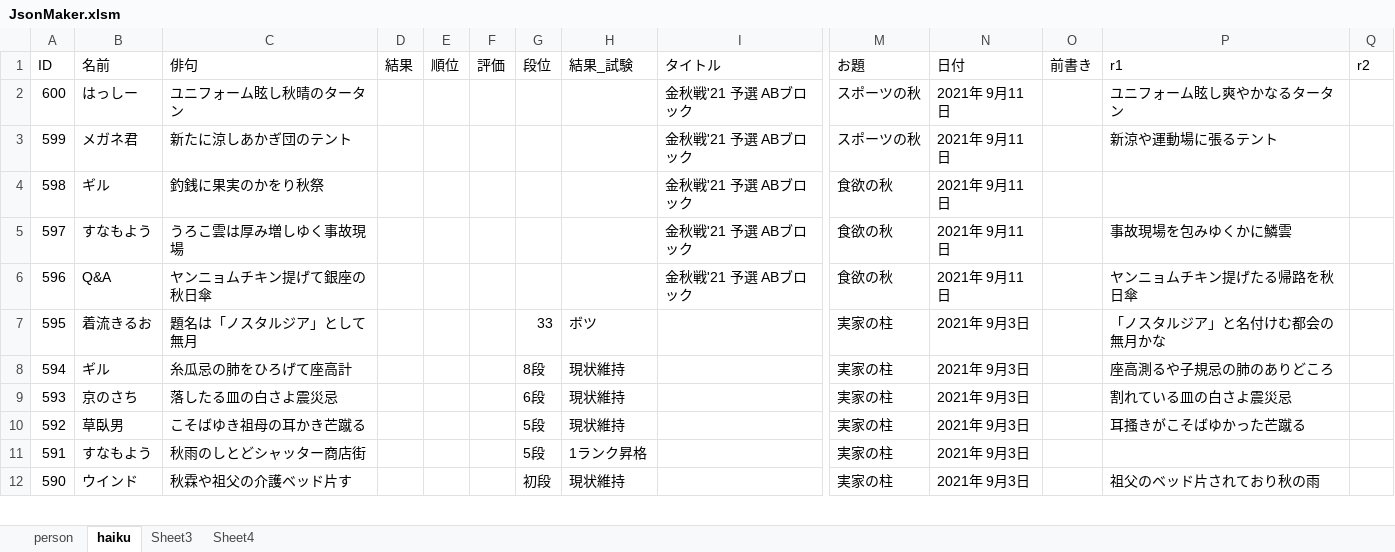
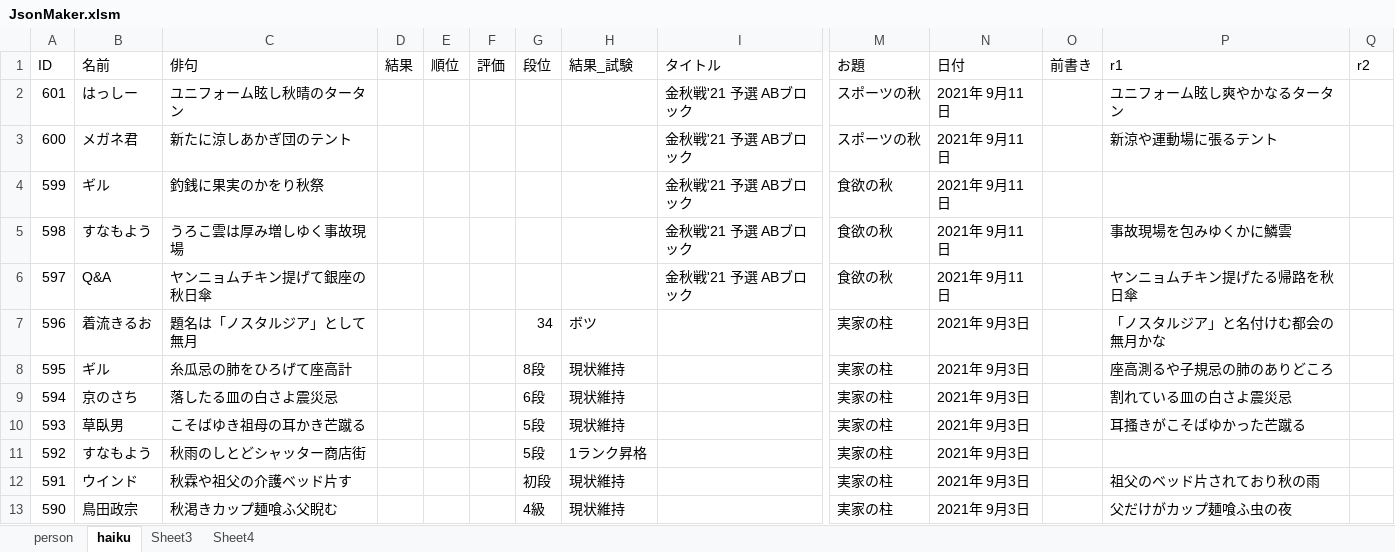
Before and after one commit to ghilgithub/prbt_rengo, an Excel workbook: JsonMaker.xlsm, sheet haiku, drawn as a sheet; only a part is shown, gaps mark what is left out; values as stored, in another font and other column widths than the file's, no borders; charts and pictures not drawn; addresses are those after the commit; rows hold the shown columns only; the diff covers the shown part only; the diff names each change by its address in the sheet, - before the commit and + after, or states it on an @@ line.

```diff
--- a/JsonMaker.xlsm (sheet haiku)
+++ b/JsonMaker.xlsm (sheet haiku)
-A2 (ID): 600
+A2 (ID): 601
-A3 (ID): 599
+A3 (ID): 600
-A4 (ID): 598
+A4 (ID): 599
-A5 (ID): 597
+A5 (ID): 598
-A6 (ID): 596
+A6 (ID): 597
+row 7: 596 | 着流きるお | 題名は「ノスタルジア」として無月 |  |  |  | 34 | ボツ |  | 実家の柱 | 2021年 9月3日 |  | 「ノスタルジア」と名付けむ都会の無月かな
-B8 (名前): 着流きるお
+B8 (名前): ギル
-C8 (俳句): 題名は「ノスタルジア」として無月
+C8 (俳句): 糸瓜忌の肺をひろげて座高計
-G8 (段位): 33
+G8 (段位): 8段
-H8 (結果_試験): ボツ
+H8 (結果_試験): 現状維持
-P8 (r1): 「ノスタルジア」と名付けむ都会の無月かな
+P8 (r1): 座高測るや子規忌の肺のありどころ
-B9 (名前): ギル
+B9 (名前): 京のさち
-C9 (俳句): 糸瓜忌の肺をひろげて座高計
+C9 (俳句): 落したる皿の白さよ震災忌
-G9 (段位): 8段
+G9 (段位): 6段
-P9 (r1): 座高測るや子規忌の肺のありどころ
+P9 (r1): 割れている皿の白さよ震災忌
-B10 (名前): 京のさち
+B10 (名前): 草臥男
-C10 (俳句): 落したる皿の白さよ震災忌
+C10 (俳句): こそばゆき祖母の耳かき芒蹴る
-G10 (段位): 6段
+G10 (段位): 5段
-P10 (r1): 割れている皿の白さよ震災忌
+P10 (r1): 耳搔きがこそばゆかった芒蹴る
-B11 (名前): 草臥男
+B11 (名前): すなもよう
-C11 (俳句): こそばゆき祖母の耳かき芒蹴る
+C11 (俳句): 秋雨のしとどシャッター商店街
-H11 (結果_試験): 現状維持
+H11 (結果_試験): 1ランク昇格
-P11 (r1): 耳搔きがこそばゆかった芒蹴る
+P11 (r1): (empty)
-B12 (名前): すなもよう
+B12 (名前): ウインド
-C12 (俳句): 秋雨のしとどシャッター商店街
+C12 (俳句): 秋霖や祖父の介護ベッド片す
-G12 (段位): 5段
+G12 (段位): 初段
-H12 (結果_試験): 1ランク昇格
+H12 (結果_試験): 現状維持
-P12 (r1): (empty)
+P12 (r1): 祖父のベッド片されており秋の雨
-B13 (名前): ウインド
+B13 (名前): 鳥田政宗
-C13 (俳句): 秋霖や祖父の介護ベッド片す
+C13 (俳句): 秋渇きカップ麺喰ふ父睨む
-G13 (段位): 初段
+G13 (段位): 4級
-P13 (r1): 祖父のベッド片されており秋の雨
+P13 (r1): 父だけがカップ麺喰ふ虫の夜
```
Also changed, not shown: 1 added row, 1 removed row and 3 edited cells elsewhere in this sheet, charts or pictures, 2 other files.
